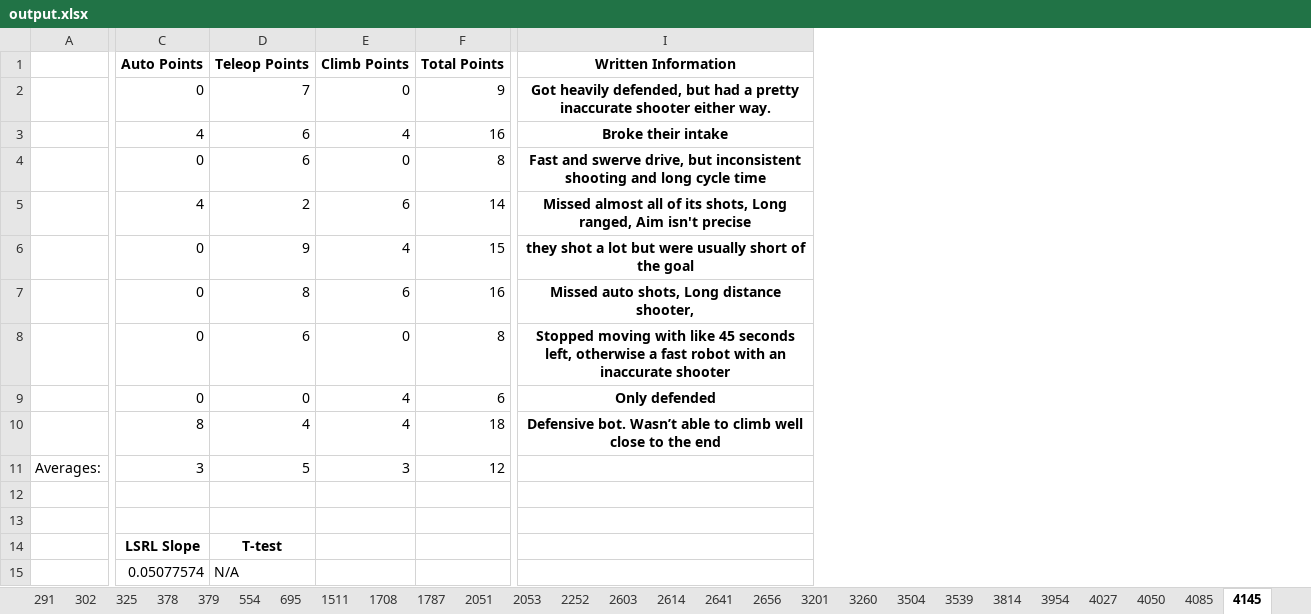
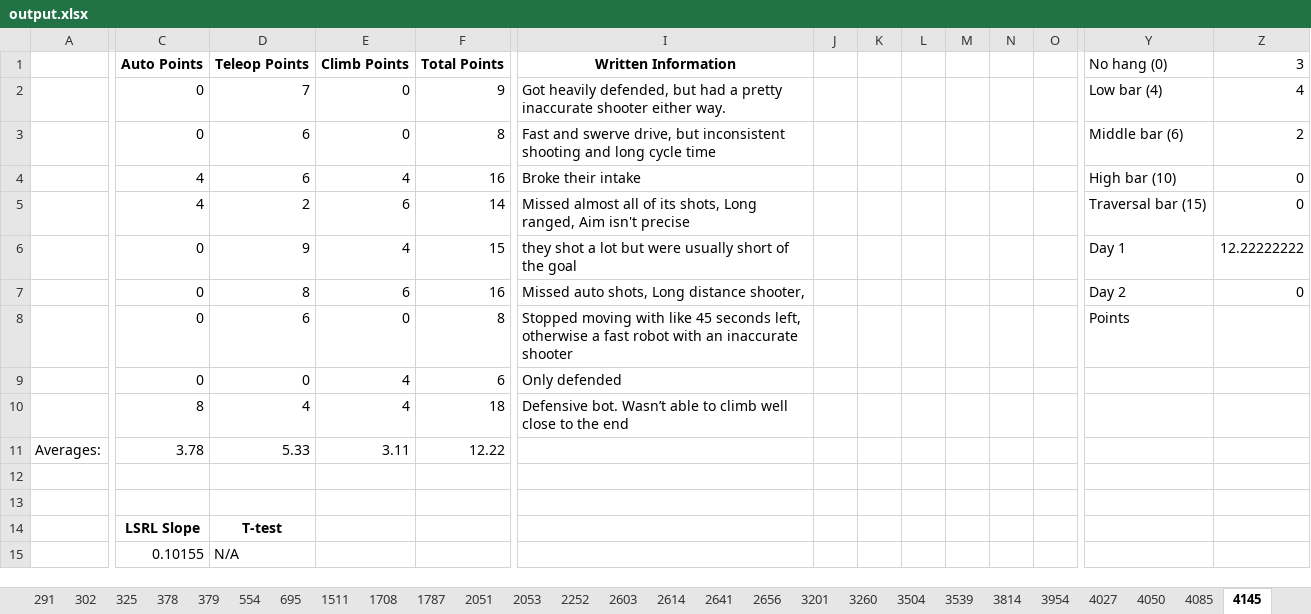
Before and after one commit to 23danielsuh/1787_scouting_program, an Excel workbook: output.xlsx, sheet 4145, drawn as a sheet; only a part is shown, gaps mark what is left out; values as stored, in another font and other column widths than the file's, no borders; charts and pictures not drawn; addresses are those after the commit; the diff covers the shown part only; the diff names each change by its address in the sheet, - before the commit and + after, or states it on an @@ line.

```diff
--- a/output.xlsx (sheet 4145)
+++ b/output.xlsx (sheet 4145)
+column J, empty
+column K, empty
+column L, empty
+column M, empty
+column N, empty
+column O, empty
+column Y (No hang (0)), row 2: Low bar (4); rows 4-8: High bar (10) | Traversal bar (15) | Day 1 | Day 2 | Points
+column Z (3), row 2: 4; rows 4-7: 0 | 0 | 12.22222222 | 0
@@ I2 bold: on → off, alignment: center → left @@
@@ row 4 moved to row 3: 16 @@
@@ I4 bold: on → off, alignment: center → left @@
@@ I5:I10 bold: on → off, alignment: center → left @@
-C11 (Auto Points): 3
+C11 (Auto Points): 3.78
-D11 (Teleop Points): 5
+D11 (Teleop Points): 5.33
-E11 (Climb Points): 3
+E11 (Climb Points): 3.11
-F11 (Total Points): 12
+F11 (Total Points): 12.22
-C15 (Auto Points): 0.05077574
+C15 (Auto Points): 0.10155
```
Also changed, not shown: 9 added columns elsewhere in this sheet, sheet 7165, sheet 3504, sheet 3814, sheet 156, sheet 5492, sheet 6834, 40 more sheets, charts or pictures, pandas_chart_line.xlsx, 4 other files.
